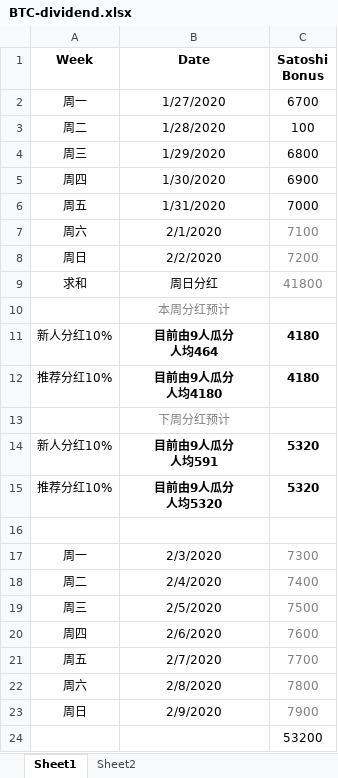
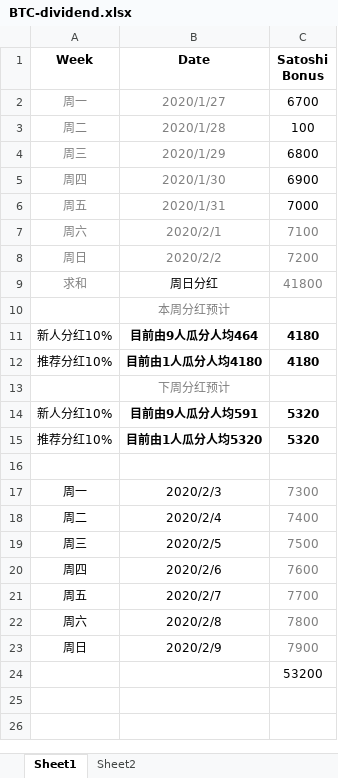
Before and after one commit to de-cheng/blockchainlittlebook.com, an Excel workbook: freebtc/BTC-dividend.xlsx, sheet Sheet1, drawn as a sheet; values as stored, in another font and other column widths than the file's, no borders; ↵ is a line break in a cell; the diff names each change by its address in the sheet, - before the commit and + after, or states it on an @@ line.

Commit message:
BTC-divident-update

```diff
--- a/freebtc/BTC-dividend.xlsx (sheet Sheet1)
+++ b/freebtc/BTC-dividend.xlsx (sheet Sheet1)
-A2:B8 text colour: black
+A2:B8 text colour: #808080
-B2 (Date): 1/27/2020
+B2 (Date): 2020/1/27
-B3 (Date): 1/28/2020
+B3 (Date): 2020/1/28
-B4 (Date): 1/29/2020
+B4 (Date): 2020/1/29
-B5 (Date): 1/30/2020
+B5 (Date): 2020/1/30
-B6 (Date): 1/31/2020
+B6 (Date): 2020/1/31
-B7 (Date): 2/1/2020
+B7 (Date): 2020/2/1
-B8 (Date): 2/2/2020
+B8 (Date): 2020/2/2
-A9 text colour: black
+A9 text colour: #808080
-B11 (Date): 目前由9人瓜分 ↵ 人均464
+B11 (Date): 目前由9人瓜分人均464
-B12 (Date): 目前由9人瓜分 ↵ 人均4180
+B12 (Date): 目前由1人瓜分人均4180
-B14 (Date): 目前由9人瓜分 ↵ 人均591
+B14 (Date): 目前由9人瓜分人均591
-B15 (Date): 目前由9人瓜分 ↵ 人均5320
+B15 (Date): 目前由1人瓜分人均5320
-B17 (Date): 2/3/2020
+B17 (Date): 2020/2/3
-B18 (Date): 2/4/2020
+B18 (Date): 2020/2/4
-B19 (Date): 2/5/2020
+B19 (Date): 2020/2/5
-B20 (Date): 2/6/2020
+B20 (Date): 2020/2/6
-B21 (Date): 2/7/2020
+B21 (Date): 2020/2/7
-B22 (Date): 2/8/2020
+B22 (Date): 2020/2/8
-B23 (Date): 2/9/2020
+B23 (Date): 2020/2/9
```
Also changed, not shown: sheet Sheet2.
